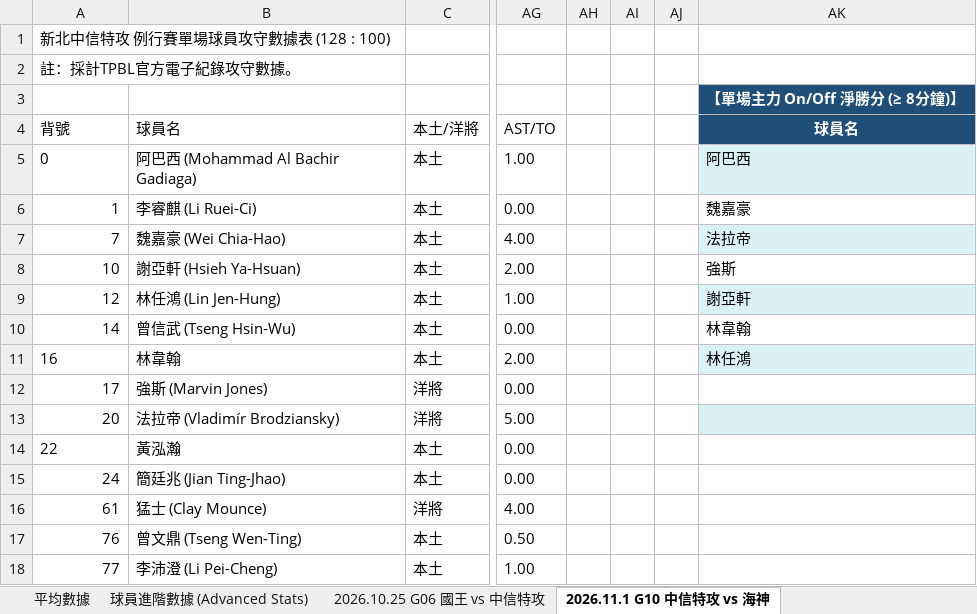
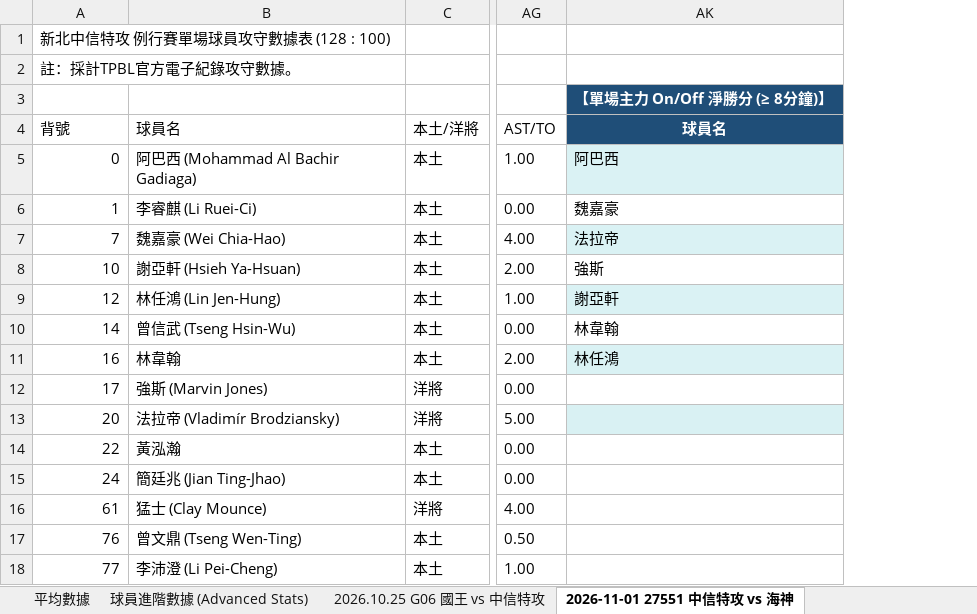
Before and after one commit to frankoilking1980-lgtm/tpbl-advstat-platform, an Excel workbook: backend/data/season2026/2026-2027 TPBL 例行賽球員數據表 - 新北中信特攻.xlsx, sheet 2026-11-01 27551 中信特攻 vs 海神, drawn as a sheet; only a part is shown, gaps mark what is left out; values as stored, in another font and other column widths than the file's, no borders; the diff names each change by its address in the sheet, - before the commit and + after, or states it on an @@ line.

```diff
--- a/backend/data/season2026/2026-2027 TPBL 例行賽球員數據表 - 新北中信特攻.xlsx (sheet 2026-11-01 27551 中信特攻 vs 海神)
+++ b/backend/data/season2026/2026-2027 TPBL 例行賽球員數據表 - 新北中信特攻.xlsx (sheet 2026-11-01 27551 中信特攻 vs 海神)
-sheet tab: 2026.11.1 G10 中信特攻 vs 海神
+sheet tab: 2026-11-01 27551 中信特攻 vs 海神
@@ column AH hidden, empty @@
@@ column AI hidden, empty @@
@@ column AJ hidden, empty @@
-A5 alignment: left
+A5 alignment: right
-A11 alignment: left
+A11 alignment: right
-A14 alignment: left
+A14 alignment: right
```
Also changed, not shown: sheet 平均數據, sheet 球員進階數據 (Advanced Stats), other sheet tabs, backend/data/season2026/2026-2027 TPBL 例行賽球員數據表 - 新竹御嵿攻城獅.xlsx, backend/data/season2026/2026-2027 TPBL 例行賽球員數據表 - 高雄全家海神.xlsx, 37 other files.
